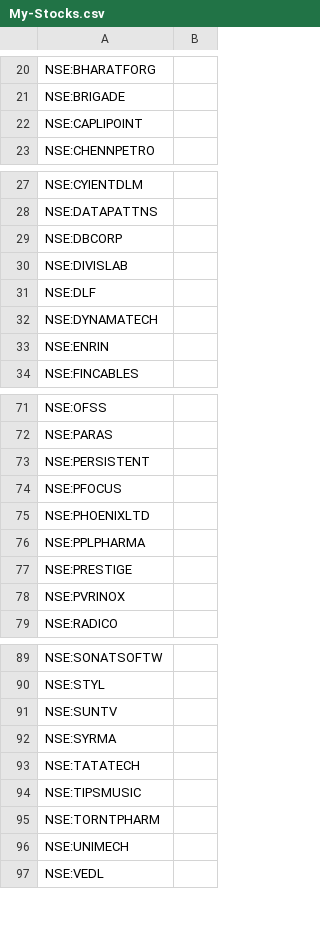
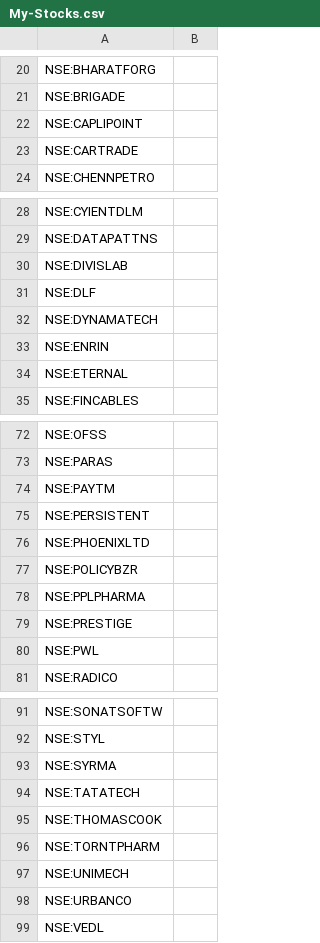
Before and after one commit to surajpjoshi/rsi-trading-system, a CSV file: My-Stocks.csv, drawn as a sheet; only a part is shown, gaps mark what is left out; the diff covers the shown part only.

Commit message:
Auto-update My-Stocks.csv from Google Sheets

```diff
--- a/My-Stocks.csv
+++ b/My-Stocks.csv
@@ -22,2 +22,3 @@
 "NSE:CAPLIPOINT",""
+"NSE:CARTRADE",""
 "NSE:CHENNPETRO",""
@@ -28,3 +29,2 @@
 "NSE:DATAPATTNS",""
-"NSE:DBCORP",""
 "NSE:DIVISLAB",""
@@ -33,2 +33,3 @@
 "NSE:ENRIN",""
+"NSE:ETERNAL",""
 "NSE:FINCABLES",""
@@ -72,8 +73,9 @@
 "NSE:PARAS",""
+"NSE:PAYTM",""
 "NSE:PERSISTENT",""
-"NSE:PFOCUS",""
 "NSE:PHOENIXLTD",""
+"NSE:POLICYBZR",""
 "NSE:PPLPHARMA",""
 "NSE:PRESTIGE",""
-"NSE:PVRINOX",""
+"NSE:PWL",""
 "NSE:RADICO",""
@@ -90,8 +92,8 @@
 "NSE:STYL",""
-"NSE:SUNTV",""
 "NSE:SYRMA",""
 "NSE:TATATECH",""
-"NSE:TIPSMUSIC",""
+"NSE:THOMASCOOK",""
 "NSE:TORNTPHARM",""
 "NSE:UNIMECH",""
+"NSE:URBANCO",""
 "NSE:VEDL",""
```
Also changed, not shown: 2 added rows and 3 removed rows elsewhere in this file.
